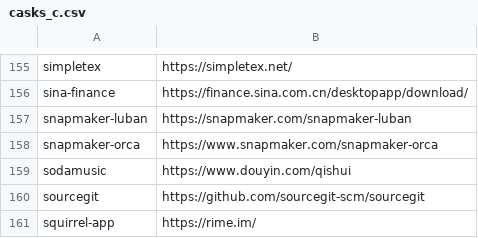
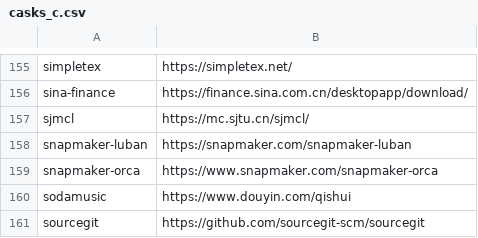
Before and after one commit to tinhkyaw/tinhkyaw, a CSV file: lists/casks_c.csv, drawn as a sheet; only a part is shown, gaps mark what is left out; the shorter side is filled out with more unchanged rows; the diff names each change by its address in the sheet, - before the commit and + after, or states it on an @@ line.

```diff
--- a/lists/casks_c.csv
+++ b/lists/casks_c.csv
+row 157: sjmcl | https://mc.sjtu.cn/sjmcl/
```
Also changed, not shown: lists/casks_p.csv, 2 other files.
